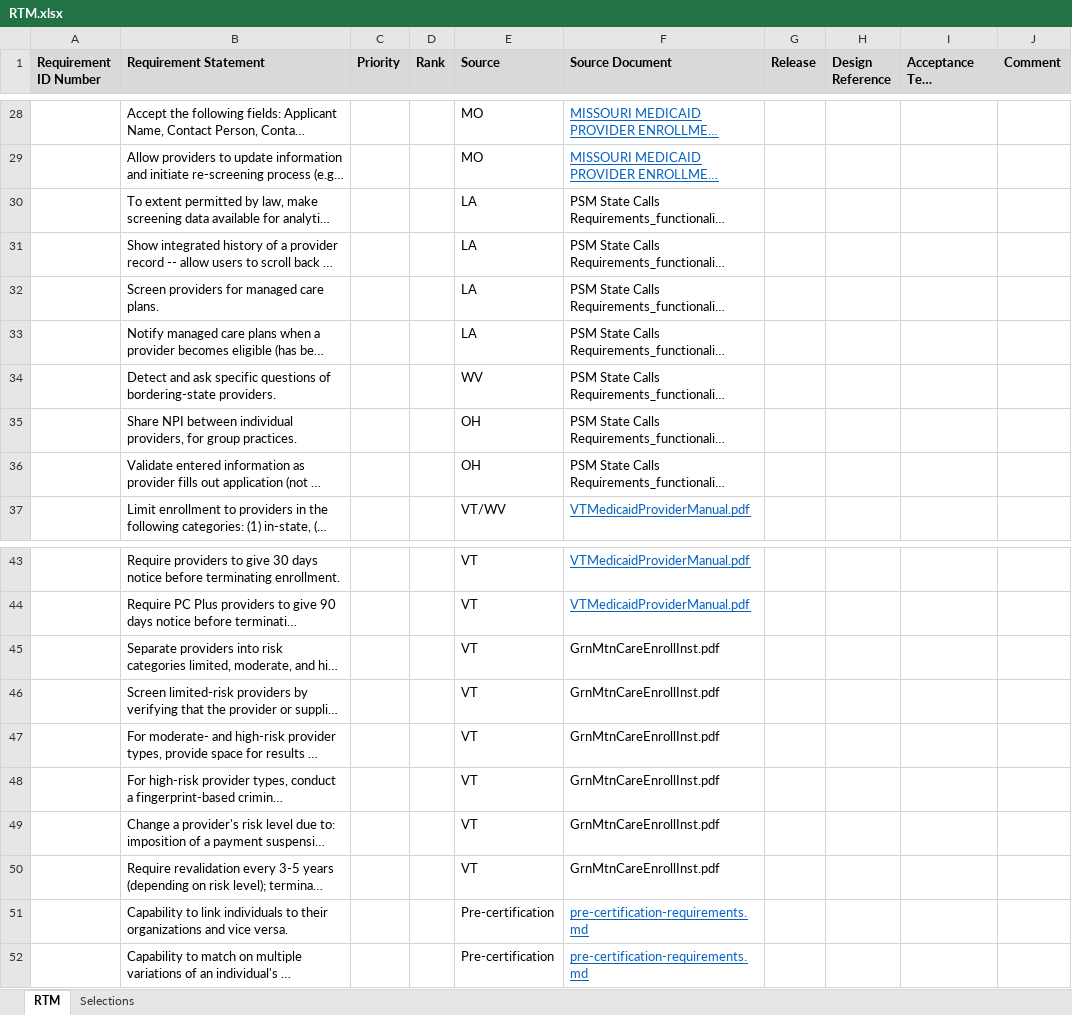
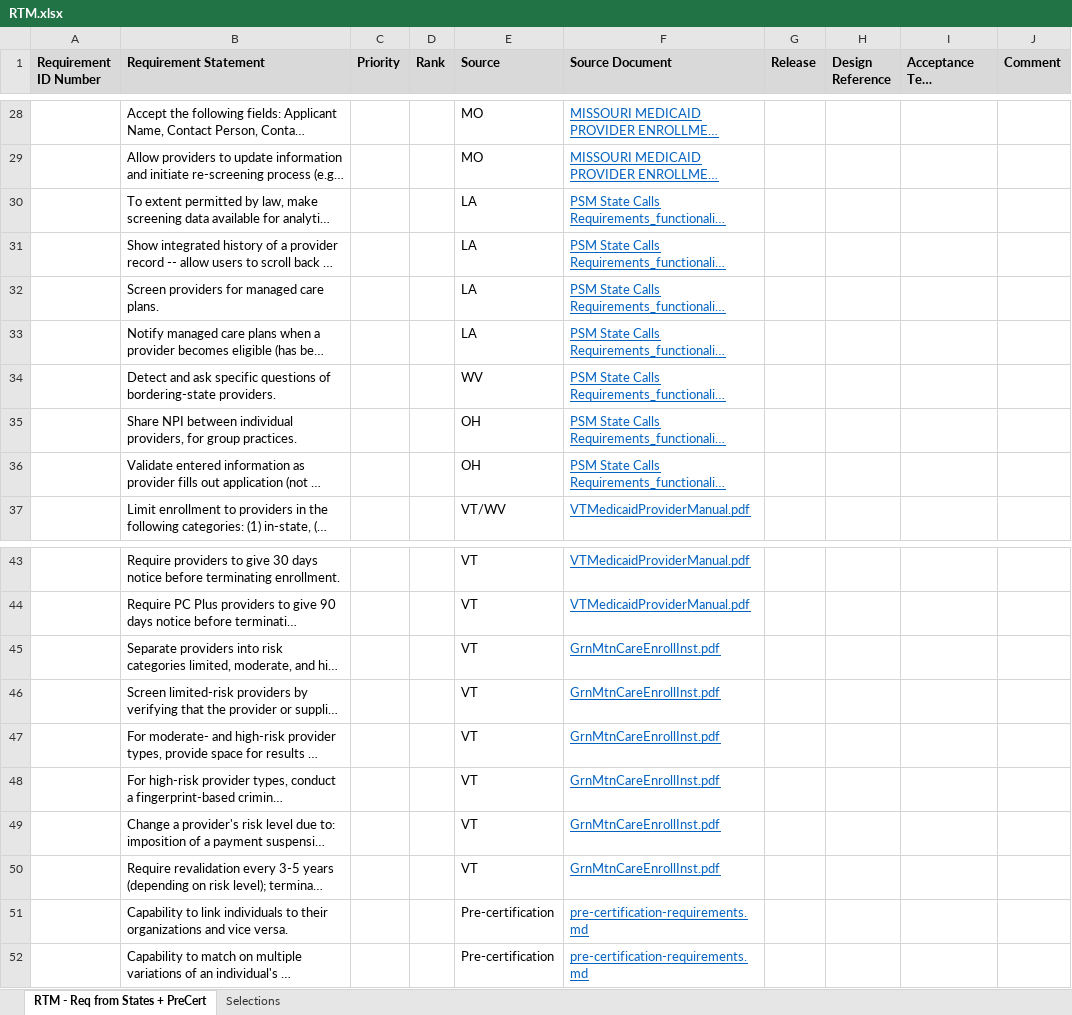
Before and after one commit to SolutionGuidance/psm, an Excel workbook: requirements/RTM.xlsx, sheet RTM - Req from States + PreCert, drawn as a sheet; only a part is shown, gaps mark what is left out; long unchanged cells end in …; values as stored, in another font and other column widths than the file's, no borders; the diff names each change by its address in the sheet, - before the commit and + after, or states it on an @@ line.

Commit message:
Add more links to docs, by @bycheng1

```diff
--- a/requirements/RTM.xlsx (sheet RTM - Req from States + PreCert)
+++ b/requirements/RTM.xlsx (sheet RTM - Req from States + PreCert)
-sheet tab: RTM
+sheet tab: RTM - Req from States + PreCert
@@ F30:F36 underline: off → on, text colour: black → #0563C1 @@
@@ F45:F50 underline: off → on, text colour: black → #0563C1 @@
```
